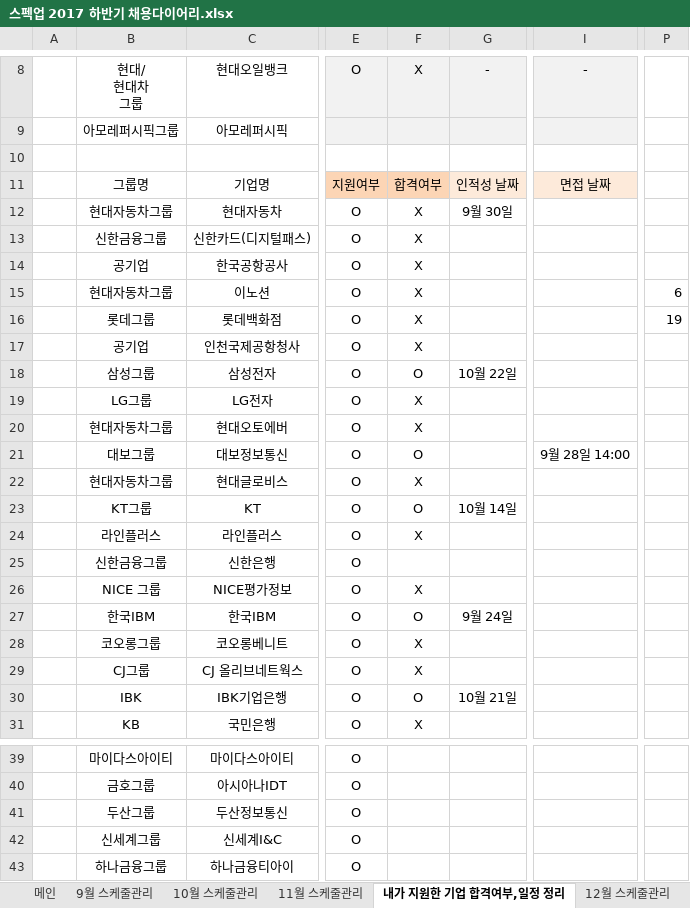
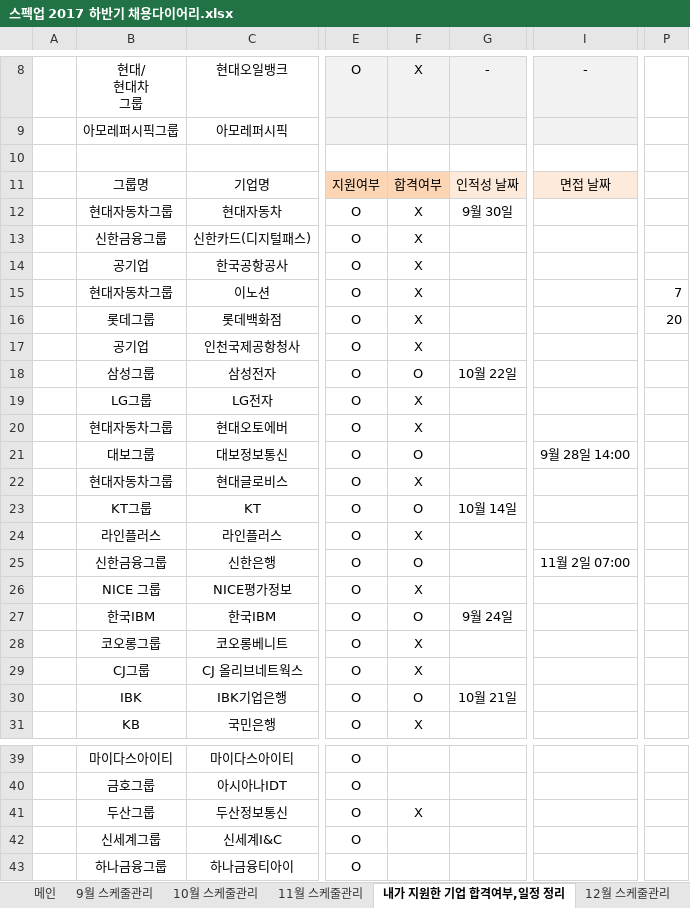
Before and after one commit to BAChan31/Job, an Excel workbook: 자소서/스펙업 2017 하반기 채용다이어리.xlsx, sheet 내가 지원한 기업 합격여부,일정 정리, drawn as a sheet; only a part is shown, gaps mark what is left out; values as stored, in another font and other column widths than the file's, no borders; charts and pictures not drawn; the diff names each change by its address in the sheet, - before the commit and + after, or states it on an @@ line.

Commit message:
겹치나?

```diff
--- a/자소서/스펙업 2017 하반기 채용다이어리.xlsx (sheet 내가 지원한 기업 합격여부,일정 정리)
+++ b/자소서/스펙업 2017 하반기 채용다이어리.xlsx (sheet 내가 지원한 기업 합격여부,일정 정리)
-P15: 6
+P15: 7
-P16: 19
+P16: 20
-F25: (empty)
+F25: O
-I25: (empty)
+I25: 11월 2일 07:00
-F41: (empty)
+F41: X
```
